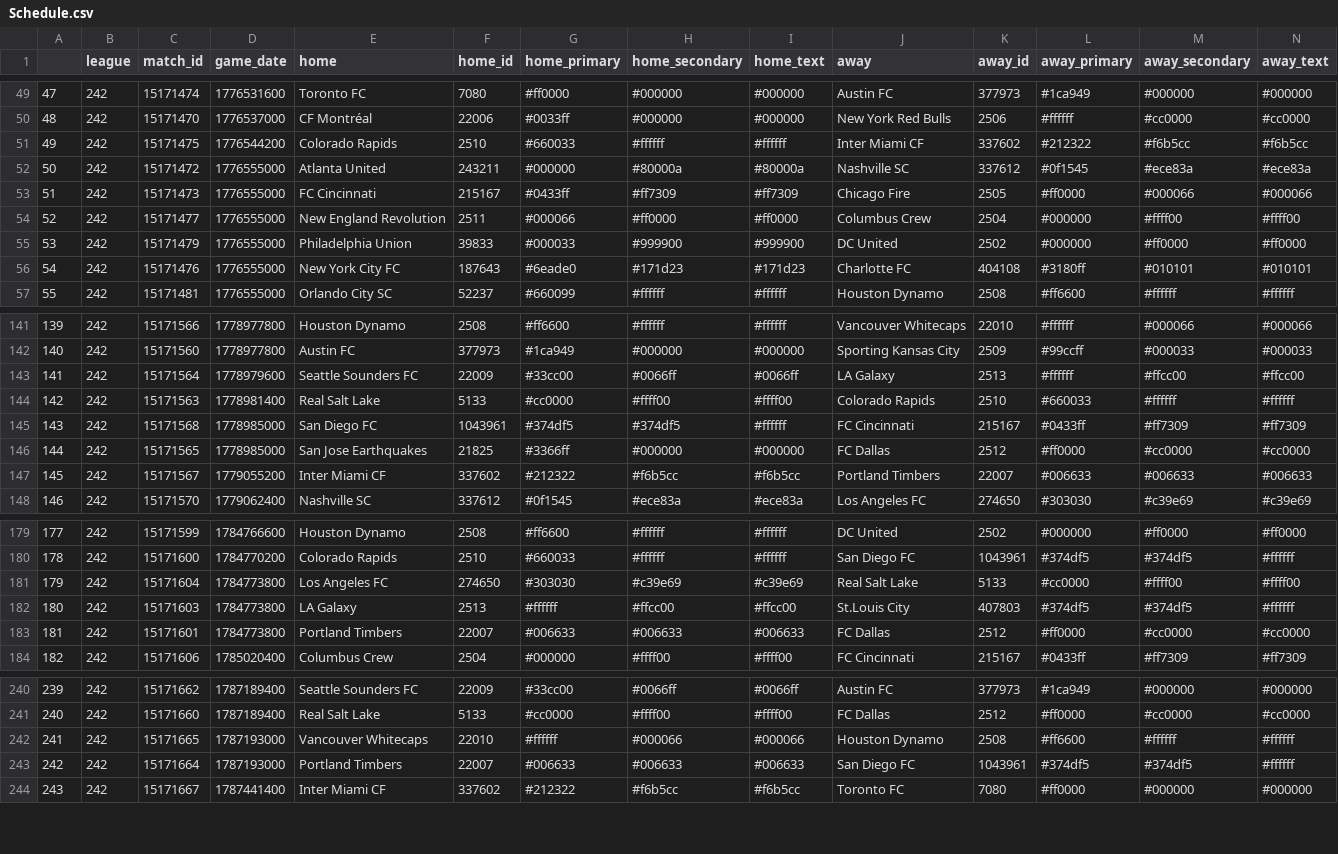
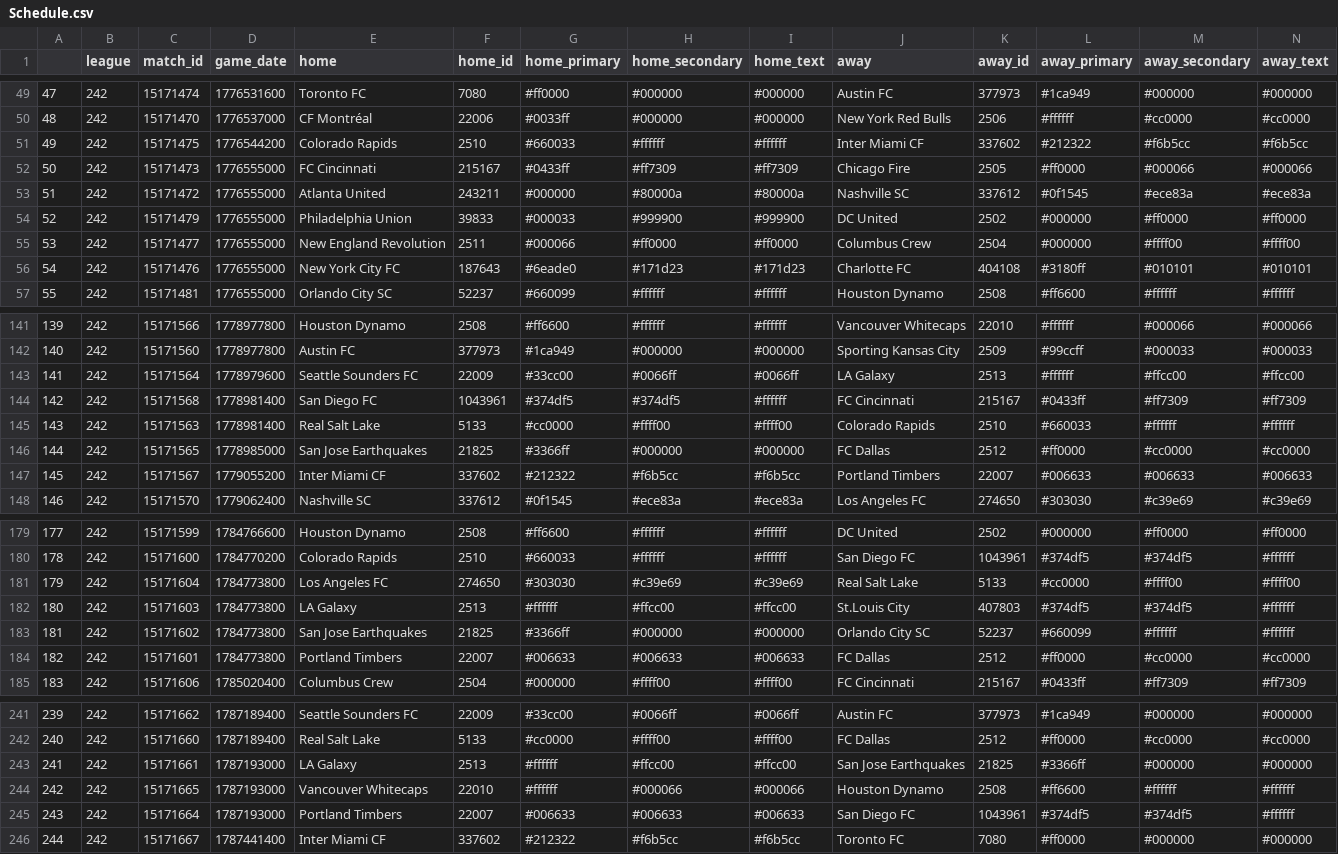
Before and after one commit to ajrb93/mls_analytics_app, a CSV file: data/Schedule.csv, drawn as a sheet; only a part is shown, gaps mark what is left out; removed rows and columns are numbered as before the commit, all else as after; rows hold the shown columns only; the diff names each change by its address in the sheet, - before the commit and + after, or states it on an @@ line.

```diff
--- a/data/Schedule.csv
+++ b/data/Schedule.csv
@@ row 53 moved to row 52: 50 @@
@@ column A renumbered between rows 53 and 303 @@
@@ row 55 moved to row 54: 52 @@
+row 144: 142 | 242 | 15171568 | 1778981400 | San Diego FC | 1043961 | #374df5 | #374df5 | #ffffff | FC Cincinnati | 215167 | #0433ff | #ff7309 | #ff7309
-row 145: 143 | 242 | 15171568 | 1778985000 | San Diego FC | 1043961 | #374df5 | #374df5 | #ffffff | FC Cincinnati | 215167 | #0433ff | #ff7309 | #ff7309
+row 183: 181 | 242 | 15171602 | 1784773800 | San Jose Earthquakes | 21825 | #3366ff | #000000 | #000000 | Orlando City SC | 52237 | #660099 | #ffffff | #ffffff
+row 243: 241 | 242 | 15171661 | 1787193000 | LA Galaxy | 2513 | #ffffff | #ffcc00 | #ffcc00 | San Jose Earthquakes | 21825 | #3366ff | #000000 | #000000
```
Also changed, not shown: 2 other files.
